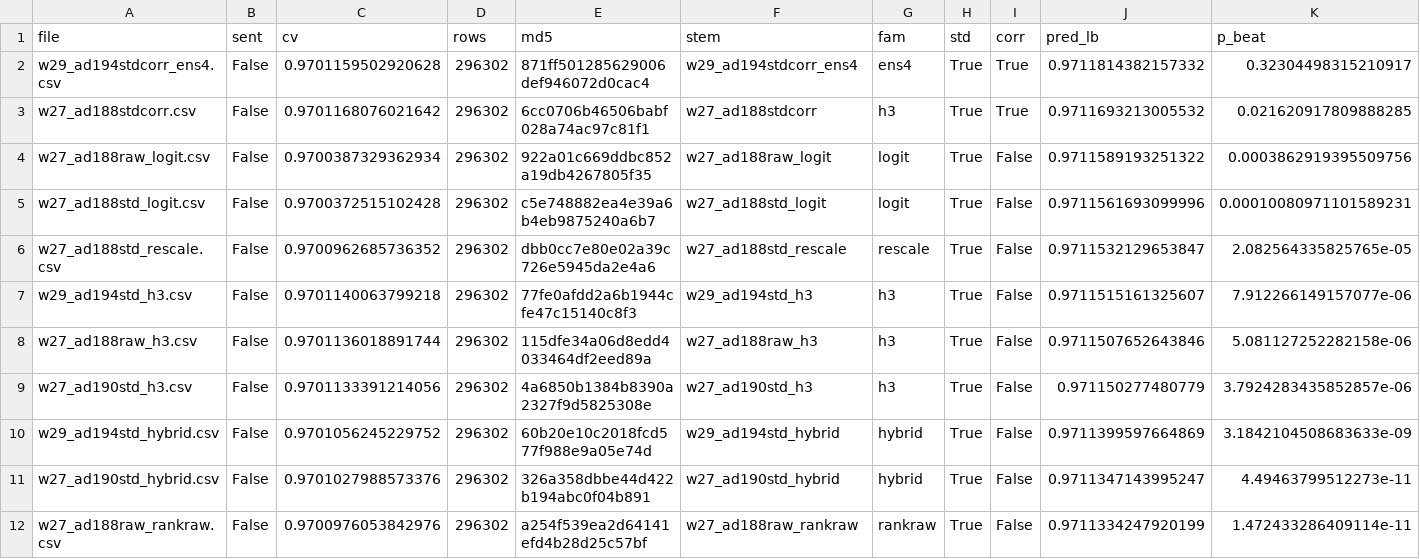
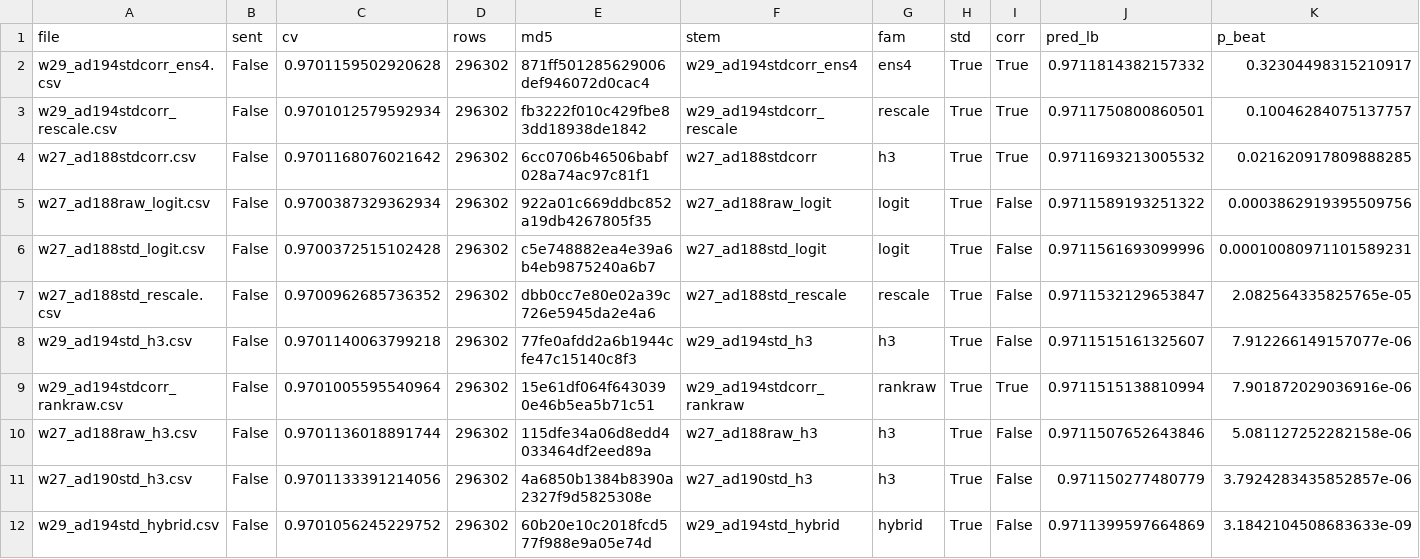
Before and after one commit to teddytennant/playground-series-s6e8, a CSV file: experiments/w26d_queueprice.csv, drawn as a sheet; only a part is shown; the shorter side is filled out with more unchanged rows; rows hold the shown columns only; the diff names each change by its address in the sheet, - before the commit and + after, or states it on an @@ line.

```diff
--- a/experiments/w26d_queueprice.csv
+++ b/experiments/w26d_queueprice.csv
+row 3: w29_ad194stdcorr_rescale.csv | False | 0.9701012579592934 | 296302 | fb3222f010c429fbe83dd18938de1842 | w29_ad194stdcorr_rescale | rescale | True | True | 0.9711750800860501 | 0.10046284075137757
+row 9: w29_ad194stdcorr_rankraw.csv | False | 0.9701005595540964 | 296302 | 15e61df064f6430390e46b5ea5b71c51 | w29_ad194stdcorr_rankraw | rankraw | True | True | 0.9711515138810994 | 7.901872029036916e-06
```
Also changed, not shown: experiments/w23b_sendqueue.csv, 13 other files.
